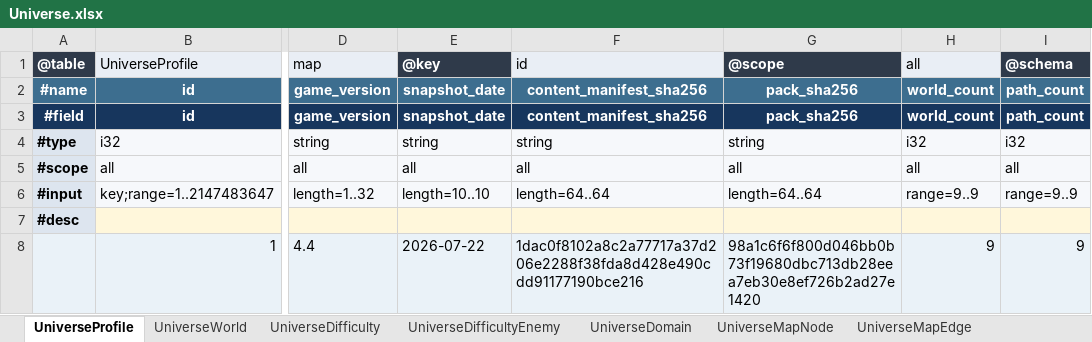
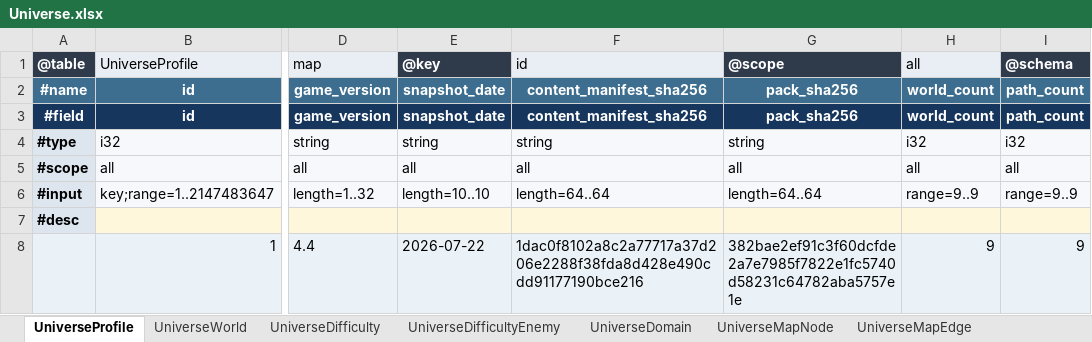
Before and after one commit to realm-labs/starclock, an Excel workbook: config/data/Universe.xlsx, sheet UniverseProfile, drawn as a sheet; only a part is shown, gaps mark what is left out; values as stored, in another font and other column widths than the file's, no borders; the diff names each change by its address in the sheet, - before the commit and + after, or states it on an @@ line.

Commit message:
feat(universe): execute occurrence partition S11

```diff
--- a/config/data/Universe.xlsx (sheet UniverseProfile)
+++ b/config/data/Universe.xlsx (sheet UniverseProfile)
-G8: 98a1c6f6f800d046bb0b73f19680dbc713db28eea7eb30e8ef726b2ad27e1420
+G8: 382bae2ef91c3f60dcfde2a7e7985f7822e1fc5740d58231c64782aba5757e1e
```
Also changed, not shown: sheet UniverseOccurrenceOutcome, sheet UniverseOccurrenceCost, config/data/UniverseEvidence.xlsx, config/universe-generated/templates/Universe.xlsx, 33 other files.
